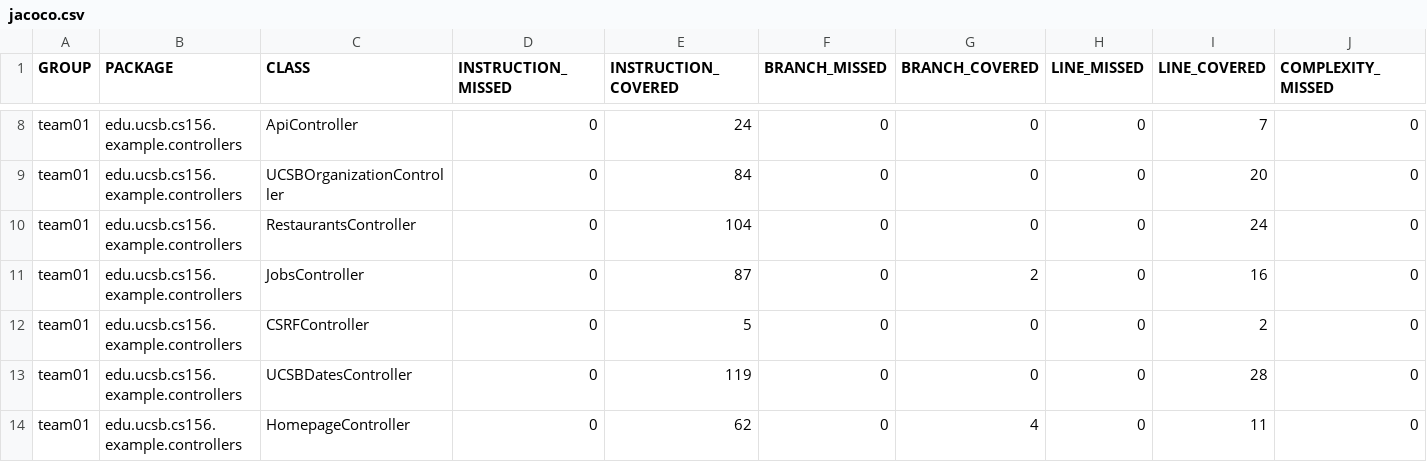
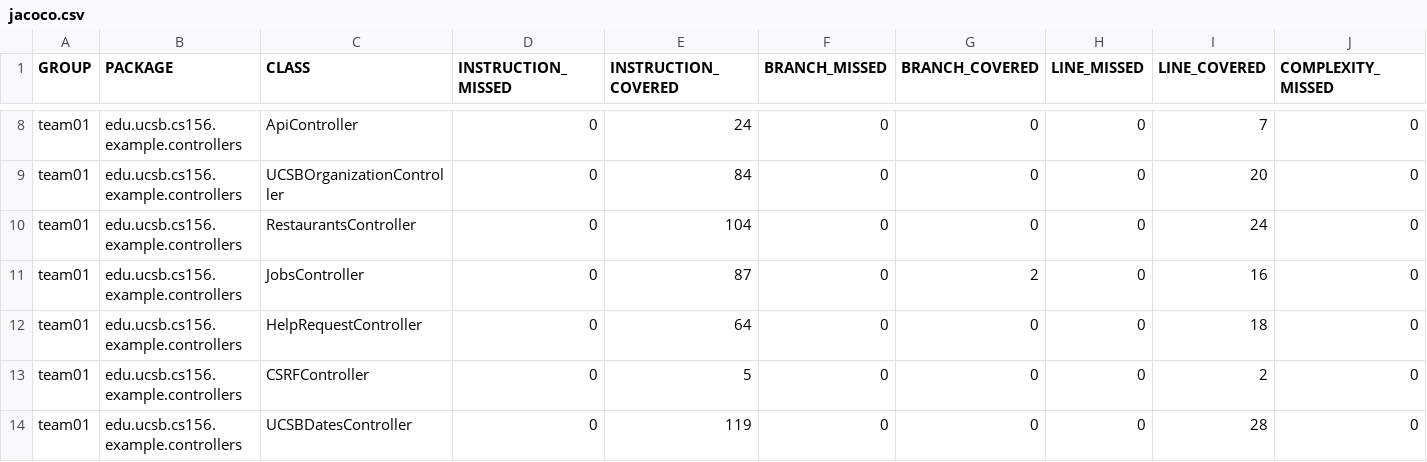
Before and after one commit to ucsb-cs156-f25/team01-f25-12, a CSV file: jacoco/jacoco.csv, drawn as a sheet; only a part is shown, gaps mark what is left out; the shorter side is filled out with more unchanged rows; rows hold the shown columns only; the diff names each change by its address in the sheet, - before the commit and + after, or states it on an @@ line.

Commit message:
Deploying to gh-pages from @ ucsb-cs156-f25/team01-f25-12@4c0c9c0d45c6ddb6a0157005267a4d5d714f3a87 🚀

```diff
--- a/jacoco/jacoco.csv
+++ b/jacoco/jacoco.csv
+row 12: team01 | edu.ucsb.cs156.example.controllers | HelpRequestController | 0 | 64 | 0 | 0 | 0 | 18 | 0
```
Also changed, not shown: 7 other files.
